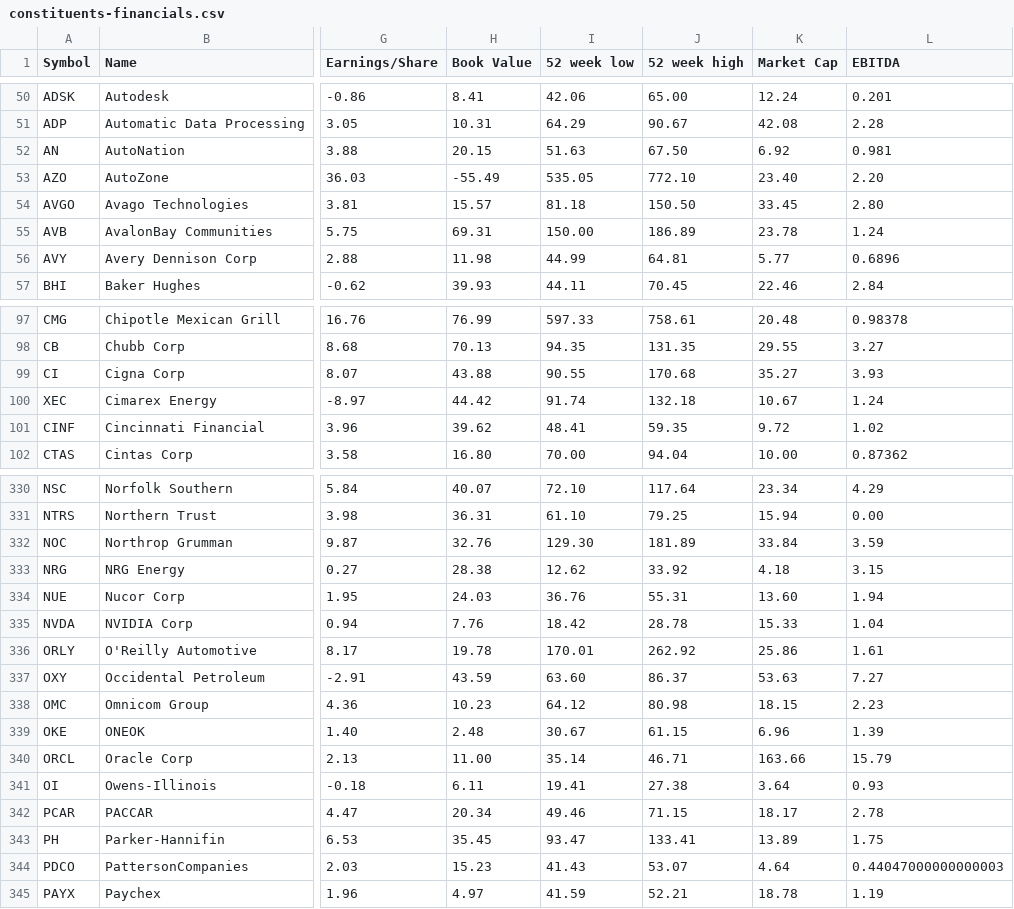
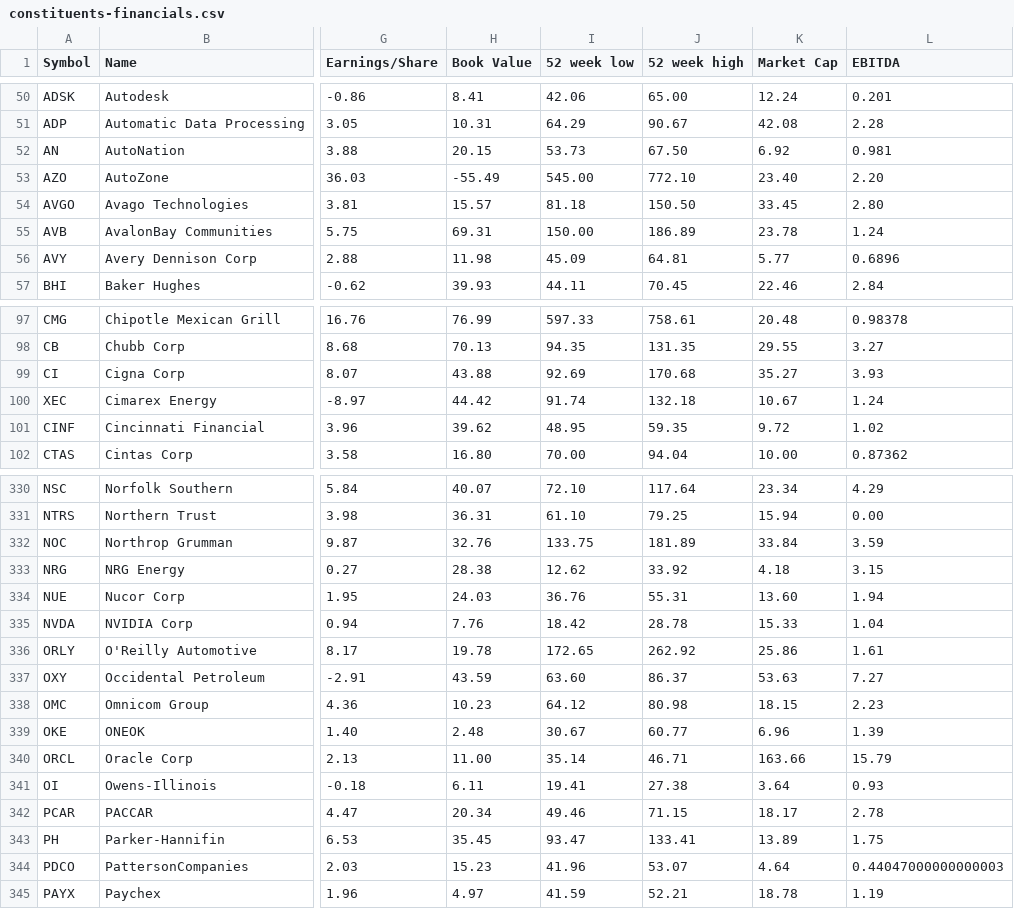
Before and after one commit to lexman/s-and-p-500-companies, a CSV file: data/constituents-financials.csv, drawn as a sheet; only a part is shown, gaps mark what is left out; the diff covers the shown part only; the diff names each change by its address in the sheet, - before the commit and + after, or states it on an @@ line.

```diff
--- a/data/constituents-financials.csv
+++ b/data/constituents-financials.csv
-I52 (52 week low): 51.63
+I52 (52 week low): 53.73
-I53 (52 week low): 535.05
+I53 (52 week low): 545.00
-I56 (52 week low): 44.99
+I56 (52 week low): 45.09
-I99 (52 week low): 90.55
+I99 (52 week low): 92.69
-I101 (52 week low): 48.41
+I101 (52 week low): 48.95
-I332 (52 week low): 129.30
+I332 (52 week low): 133.75
-I336 (52 week low): 170.01
+I336 (52 week low): 172.65
-J339 (52 week high): 61.15
+J339 (52 week high): 60.77
-I344 (52 week low): 41.43
+I344 (52 week low): 41.96
```
Also changed, not shown: 47 edited cells elsewhere in this file.
